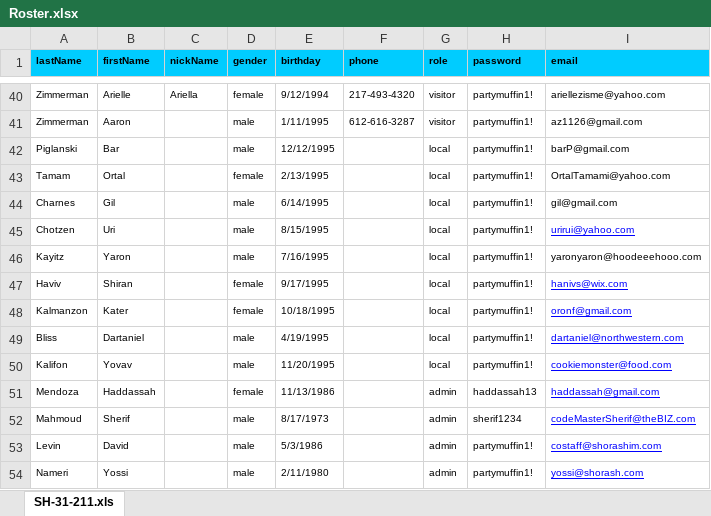
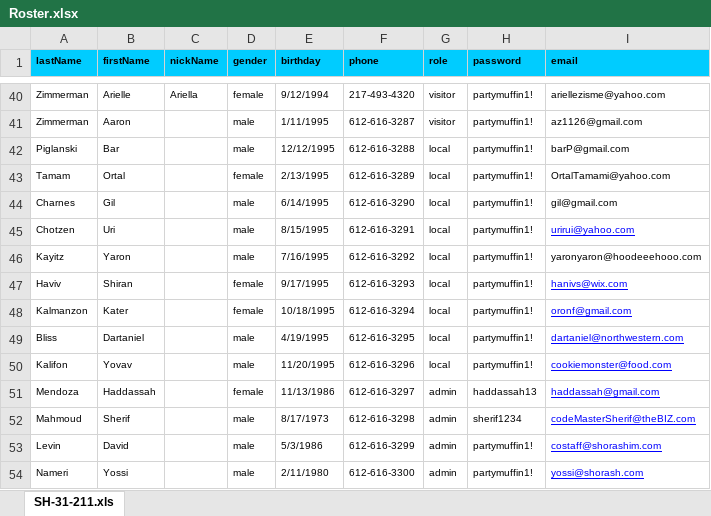
Before and after one commit to ebacerra/Project-3, an Excel workbook: scripts/Roster.xlsx, sheet SH-31-211.xls, drawn as a sheet; only a part is shown, gaps mark what is left out; values as stored, in another font and other column widths than the file's, no borders; the diff names each change by its address in the sheet, - before the commit and + after, or states it on an @@ line.

```diff
--- a/scripts/Roster.xlsx (sheet SH-31-211.xls)
+++ b/scripts/Roster.xlsx (sheet SH-31-211.xls)
-F42 (phone): (empty)
+F42 (phone): 612-616-3288
-F43 (phone): (empty)
+F43 (phone): 612-616-3289
-F44 (phone): (empty)
+F44 (phone): 612-616-3290
-F45 (phone): (empty)
+F45 (phone): 612-616-3291
-F46 (phone): (empty)
+F46 (phone): 612-616-3292
-F47 (phone): (empty)
+F47 (phone): 612-616-3293
-F48 (phone): (empty)
+F48 (phone): 612-616-3294
-F49 (phone): (empty)
+F49 (phone): 612-616-3295
-F50 (phone): (empty)
+F50 (phone): 612-616-3296
-F51 (phone): (empty)
+F51 (phone): 612-616-3297
-F52 (phone): (empty)
+F52 (phone): 612-616-3298
-F53 (phone): (empty)
+F53 (phone): 612-616-3299
-F54 (phone): (empty)
+F54 (phone): 612-616-3300
```
Also changed, not shown: 1 other file.
